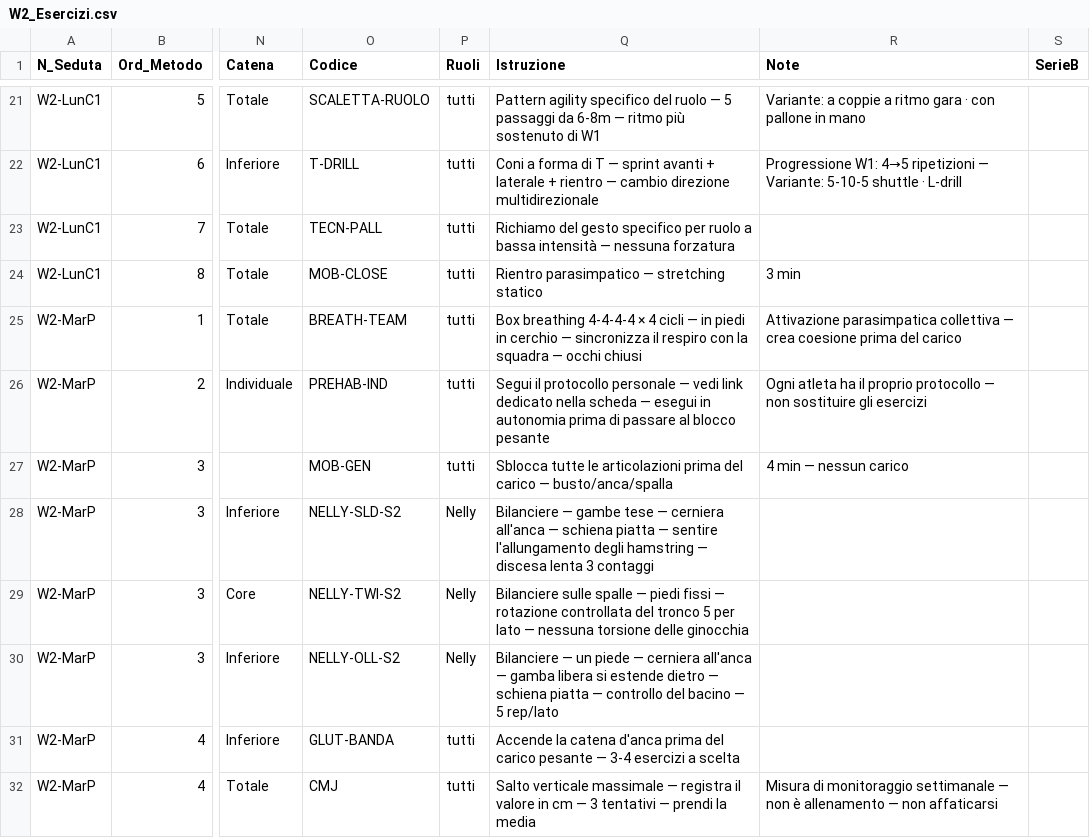
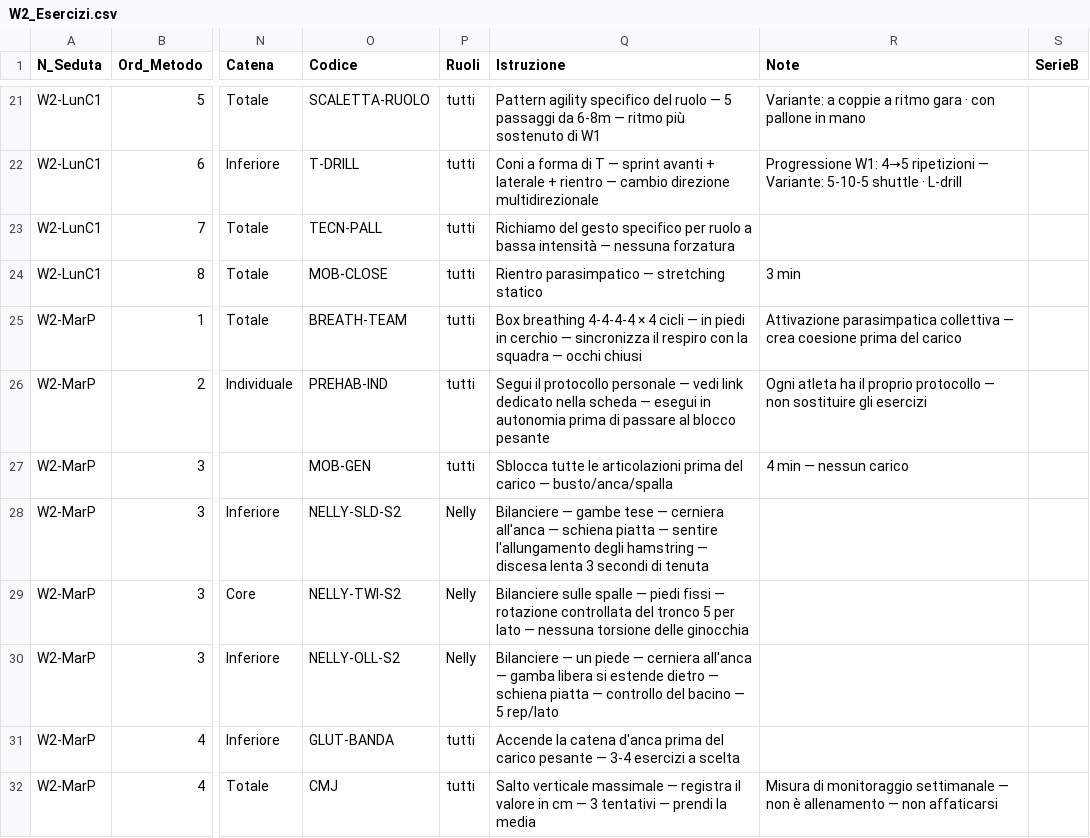
Before and after one commit to pamangiapane-lgtm/schede-allenamento, a CSV file: data/W2_Esercizi.csv, drawn as a sheet; only a part is shown, gaps mark what is left out; the diff covers the shown part only; the diff names each change by its address in the sheet, - before the commit and + after, or states it on an @@ line.

```diff
--- a/data/W2_Esercizi.csv
+++ b/data/W2_Esercizi.csv
-Q28 (Istruzione): …lenta 3 contaggi
+Q28 (Istruzione): …lenta 3 secondi di tenuta
```
Also changed, not shown: 9 edited cells elsewhere in this file, data/W1_Esercizi.csv, docs/data/W1_Esercizi.csv, 4 other files.
